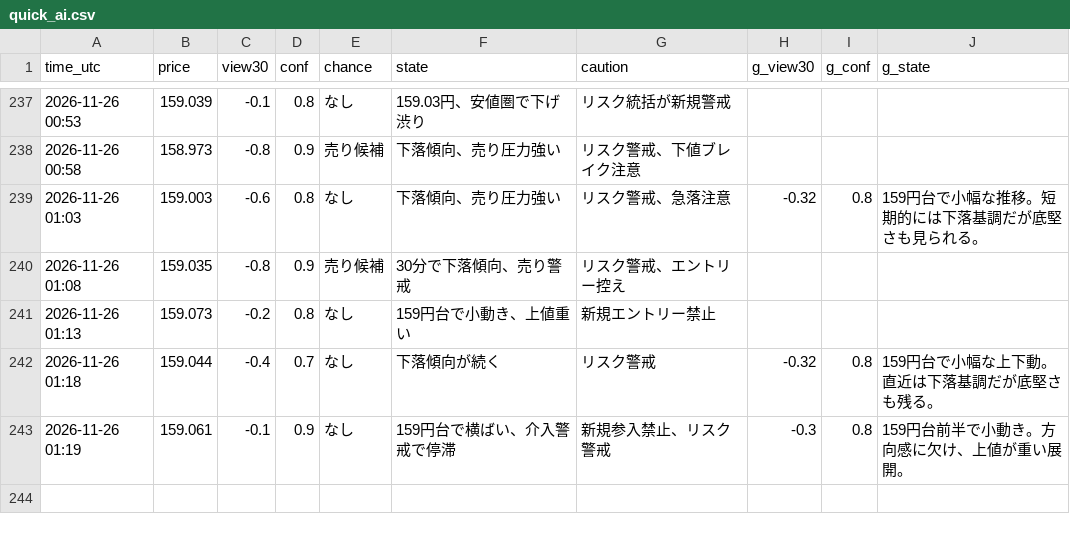
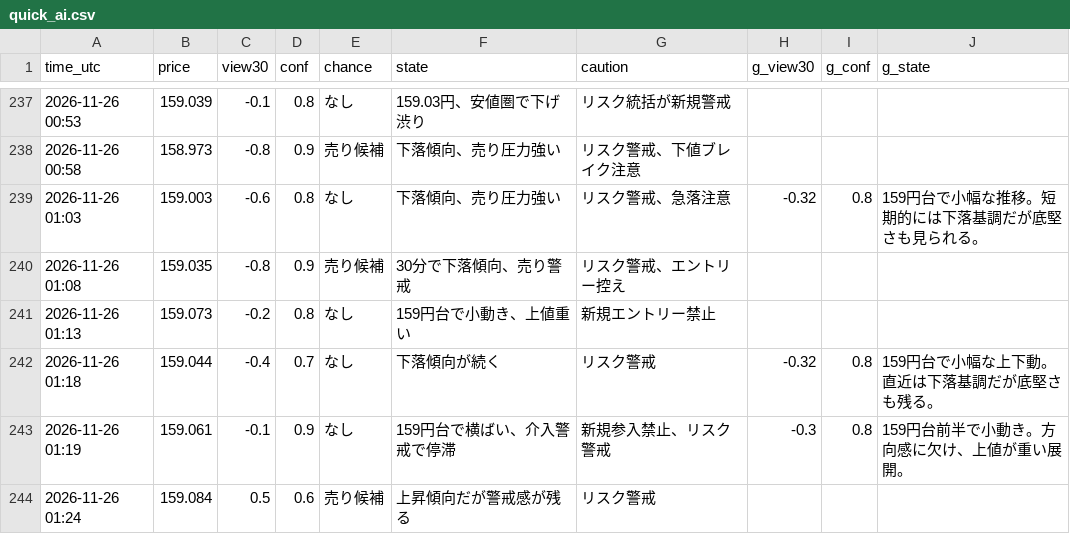
Before and after one commit to ke104-debug/fx-, a CSV file: journal/quick_ai.csv, drawn as a sheet; only a part is shown, gaps mark what is left out; the diff names each change by its address in the sheet, - before the commit and + after, or states it on an @@ line.

Commit message:
記録を更新 (5分監視) 2026-11-26T01:24Z

```diff
--- a/journal/quick_ai.csv
+++ b/journal/quick_ai.csv
+row 244: 2026-11-26 01:24 | 159.084 | 0.5 | 0.6 | 売り候補 | 上昇傾向だが警戒感が残る | リスク警戒
```
